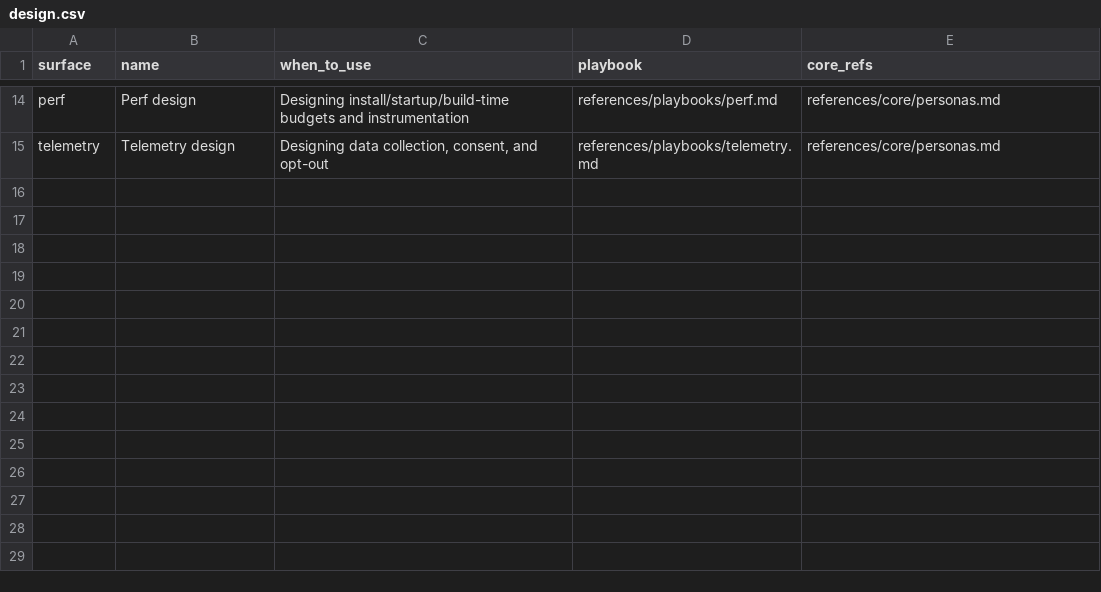
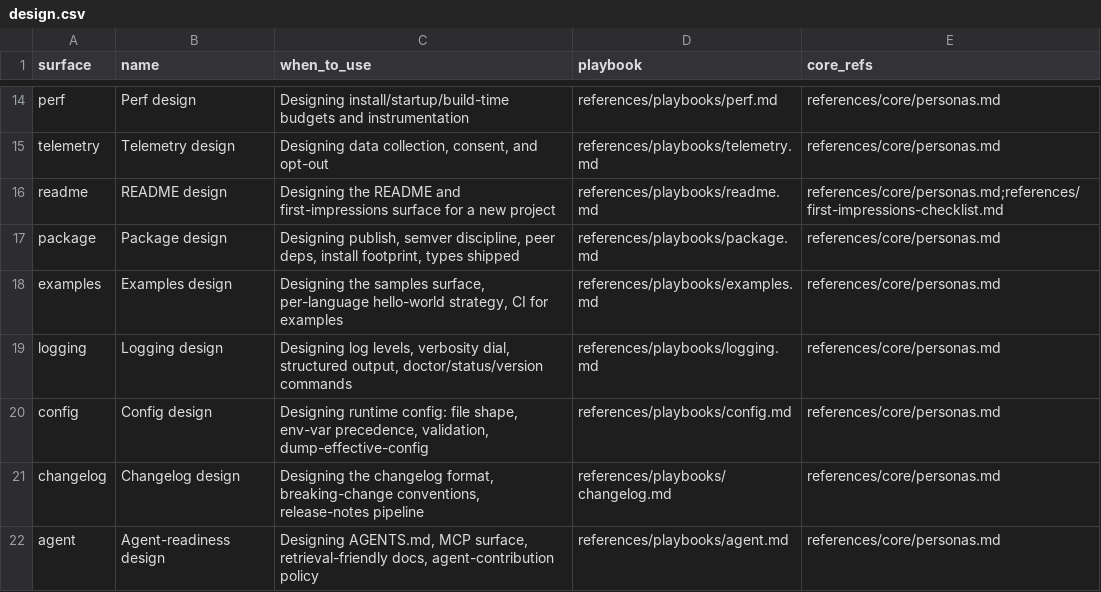
Before and after one commit to Thulr/agent-skill-kit, a CSV file: skills/dx-heuristics/references/intents/design.csv, drawn as a sheet; only a part is shown, gaps mark what is left out; the diff names each change by its address in the sheet, - before the commit and + after, or states it on an @@ line.

```diff
--- a/skills/dx-heuristics/references/intents/design.csv
+++ b/skills/dx-heuristics/references/intents/design.csv
+row 16: readme | README design | Designing the README and first-impressions surface for a new project | references/playbooks/readme.md | references/core/personas.md;references/first-impressions-checklist.md
+row 17: package | Package design | Designing publish, semver discipline, peer deps, install footprint, types shipped | references/playbooks/package.md | references/core/personas.md
+row 18: examples | Examples design | Designing the samples surface, per-language hello-world strategy, CI for examples | references/playbooks/examples.md | references/core/personas.md
+row 19: logging | Logging design | Designing log levels, verbosity dial, structured output, doctor/status/version commands | references/playbooks/logging.md | references/core/personas.md
+row 20: config | Config design | Designing runtime config: file shape, env-var precedence, validation, dump-effective-config | references/playbooks/config.md | references/core/personas.md
+row 21: changelog | Changelog design | Designing the changelog format, breaking-change conventions, release-notes pipeline | references/playbooks/changelog.md | references/core/personas.md
+row 22: agent | Agent-readiness design | Designing AGENTS.md, MCP surface, retrieval-friendly docs, agent-contribution policy | references/playbooks/agent.md | references/core/personas.md
```
Also changed, not shown: skills/dx-heuristics/references/intents/audit.csv, skills/dx-heuristics/references/intents/debug.csv, 22 other files.
